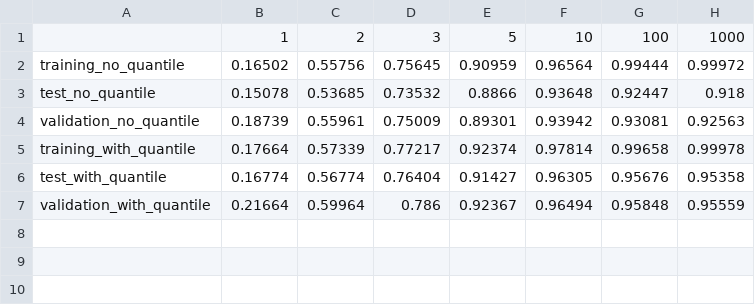
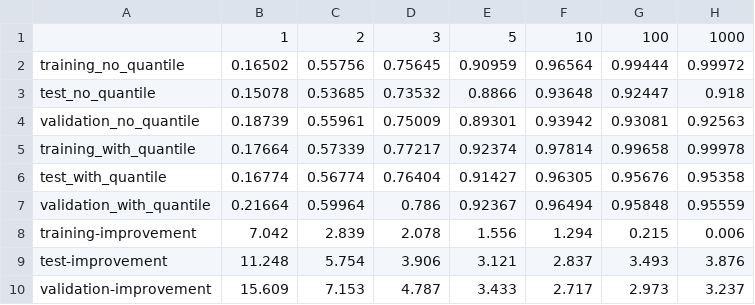
Before and after one commit to Tal-Brandeis/flow_size_networks_ml, a CSV file: results_performance_epochs.csv, drawn as a sheet; the diff names each change by its address in the sheet, - before the commit and + after, or states it on an @@ line.

Commit message:
add improvment of performance

```diff
--- a/results_performance_epochs.csv
+++ b/results_performance_epochs.csv
+row 8: training-improvement | 7.042 | 2.839 | 2.078 | 1.556 | 1.294 | 0.215 | 0.006
+row 9: test-improvement | 11.248 | 5.754 | 3.906 | 3.121 | 2.837 | 3.493 | 3.876
+row 10: validation-improvement | 15.609 | 7.153 | 4.787 | 3.433 | 2.717 | 2.973 | 3.237
```
Also changed, not shown: 3 other files.
